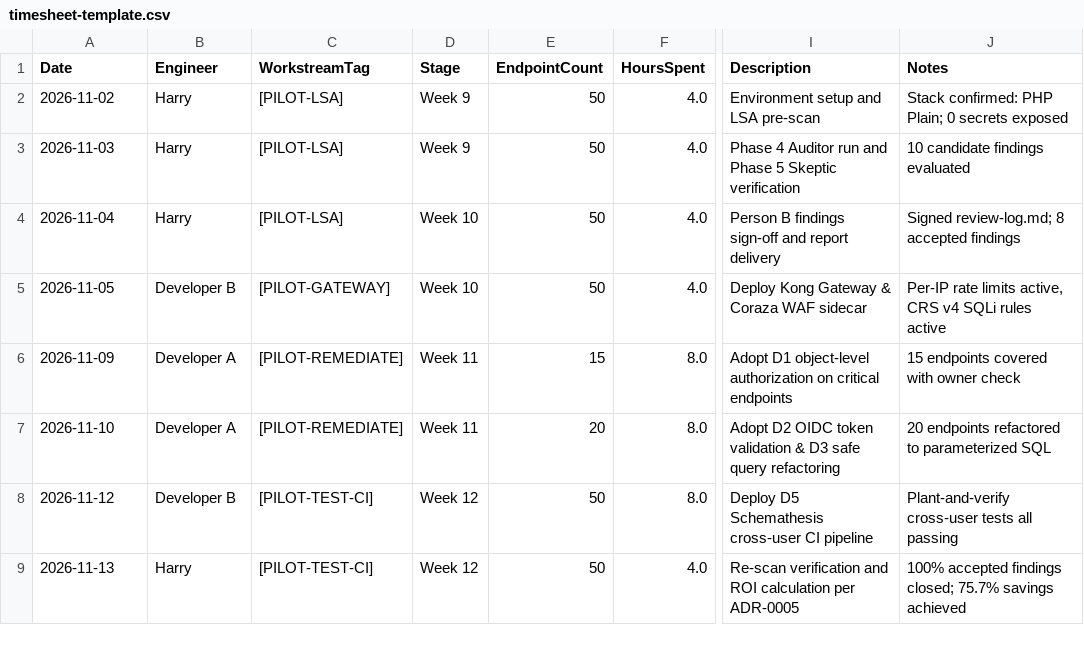
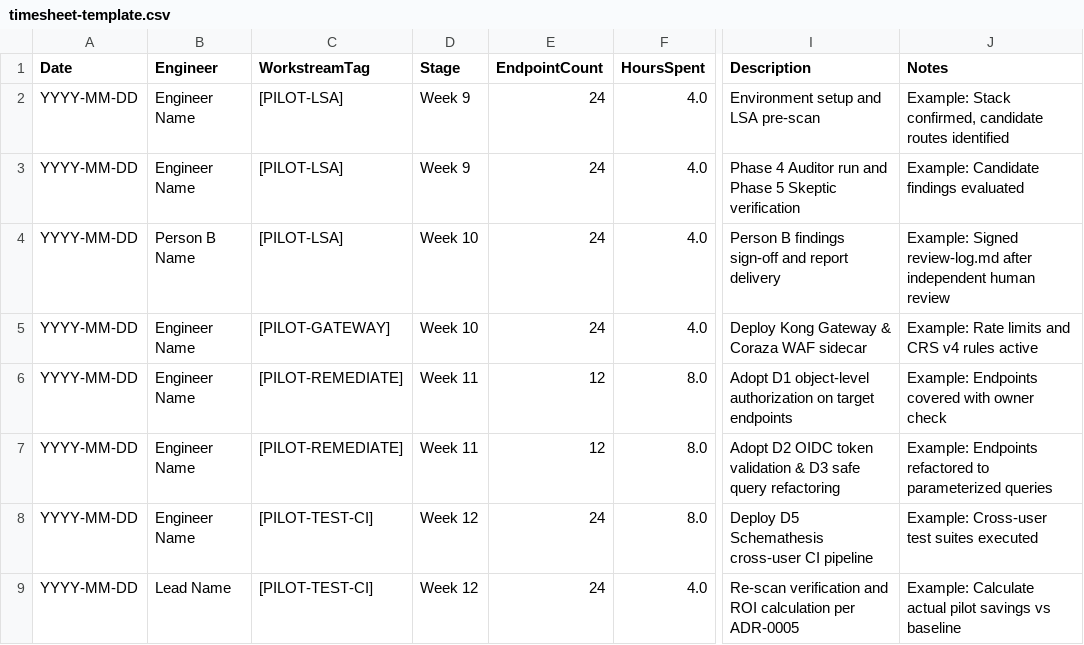
Before and after one commit to hoanghainh1188/komagu, a CSV file: delivery/pilot/timesheet-template.csv, drawn as a sheet; only a part is shown, gaps mark what is left out; the diff names each change by its address in the sheet, - before the commit and + after, or states it on an @@ line.

Commit message:
fix(platform): align CLI commands in docs, protect target read-only, calibrate baseline metrics, and support modern .NET/Kotlin in LSA pre-scan (#87)
## Summary
Resolves #86

This PR completes the full platform calibration and discrepancy
resolution identified during Pilot preparation:

1. **CLI Commands Alignment**:
- Replaced invalid subcommand references (`pre-scan`, `audit`, `report`)
with valid unified `komainu scan` command across Qiita article, Zenn
article, and internal pilot runbook.
- Synced and republished live to Qiita (`npx qiita publish
komainu-guard`).
- Documented the multi-agent LLM audit workflow using runtime-neutral
prompts in `assess/lsa/prompts/`.

2. **Read-Only Target Protection**:
- Changed default `out_dir` in `operate/cli/commands/scan.py` from
`<target>/.komainu/out` to `./komainu-out` in CWD.
- Added automated unit test
`test_scan_subcommand_default_out_preserves_target_read_only` in
`operate/tests/test_cli.py`.

3. **Baseline Metrics & Governance Calibration**:
- Corrected Deliverable D6 reference endpoint count from 42 to 24 in
`docs/adr/0005-effort-baseline-and-roi-measurement.md`,
`docs/pilot-client-ai-approval-consent.md`,
`delivery/pilot/pilot-config.sample.json`, and
`docs/pilot-execution-runbook.md`.
- Clarified that the Tier 2 baseline is an engineering planning
hypothesis to be empirically measured during the pilot.
- Cleaned up `delivery/pilot/timesheet-template.csv` into a clean
tracking template without premature claims.

4. **Modern .NET & Kotlin LSA Support**:
- Enhanced `assess/lsa/scripts/detect_stack.py` to support modern
ASP.NET Core (`ControllerBase`, `Microsoft.AspNetCore.Mvc`) and added
`.kt` and `.kts` to text sampling.
   - Enhanced `assess/lsa/scripts/map_routes.py` with:
- ASP.NET Core `ControllerBase`, `[Route]`, and `[HttpMethod("path")]`
attribute routing without brace collision.
- Kotlin function signatures (`fun`, `suspend fun`), Kotlin param syntax
(`@PathVariable id: String`), and per-class `@RequestMapping` prefixes
in multi-class files.
- Verified that running `komainu scan examples/member-portal` detects
all 24 endpoints with 100% complete coverage.

Closes #86

```diff
--- a/delivery/pilot/timesheet-template.csv
+++ b/delivery/pilot/timesheet-template.csv
-A2 (Date): 2026-11-02
+A2 (Date): YYYY-MM-DD
-B2:B3 (Engineer): Harry
+B2:B3 (Engineer): Engineer Name
-E2:E5 (EndpointCount): 50
+E2:E5 (EndpointCount): 24
-J2 (Notes): Stack confirmed: PHP Plain; 0 secrets exposed
+J2 (Notes): Example: Stack confirmed, candidate routes identified
-A3 (Date): 2026-11-03
+A3 (Date): YYYY-MM-DD
-J3 (Notes): 10 candidate findings evaluated
+J3 (Notes): Example: Candidate findings evaluated
-A4 (Date): 2026-11-04
+A4 (Date): YYYY-MM-DD
-B4 (Engineer): Harry
+B4 (Engineer): Person B Name
-J4 (Notes): Signed review-log.md; 8 accepted findings
+J4 (Notes): Example: Signed review-log.md after independent human review
-A5 (Date): 2026-11-05
+A5 (Date): YYYY-MM-DD
-B5 (Engineer): Developer B
+B5 (Engineer): Engineer Name
-J5 (Notes): Per-IP rate limits active, CRS v4 SQLi rules active
+J5 (Notes): Example: Rate limits and CRS v4 rules active
-A6 (Date): 2026-11-09
+A6 (Date): YYYY-MM-DD
-B6:B7 (Engineer): Developer A
+B6:B7 (Engineer): Engineer Name
-E6 (EndpointCount): 15
+E6 (EndpointCount): 12
-I6 (Description): …authorization on critical endpoints
+I6 (Description): …authorization on target endpoints
-J6 (Notes): 15 endpoints covered with owner check
+J6 (Notes): Example: Endpoints covered with owner check
-A7 (Date): 2026-11-10
+A7 (Date): YYYY-MM-DD
-E7 (EndpointCount): 20
+E7 (EndpointCount): 12
-J7 (Notes): 20 endpoints refactored to parameterized SQL
+J7 (Notes): Example: Endpoints refactored to parameterized queries
-A8 (Date): 2026-11-12
+A8 (Date): YYYY-MM-DD
-B8 (Engineer): Developer B
+B8 (Engineer): Engineer Name
-E8:E9 (EndpointCount): 50
+E8:E9 (EndpointCount): 24
-J8 (Notes): Plant-and-verify cross-user tests all passing
+J8 (Notes): Example: Cross-user test suites executed
-A9 (Date): 2026-11-13
+A9 (Date): YYYY-MM-DD
-B9 (Engineer): Harry
+B9 (Engineer): Lead Name
-J9 (Notes): 100% accepted findings closed; 75.7% savings achieved
+J9 (Notes): Example: Calculate actual pilot savings vs baseline
```
Also changed, not shown: 10 other files.
